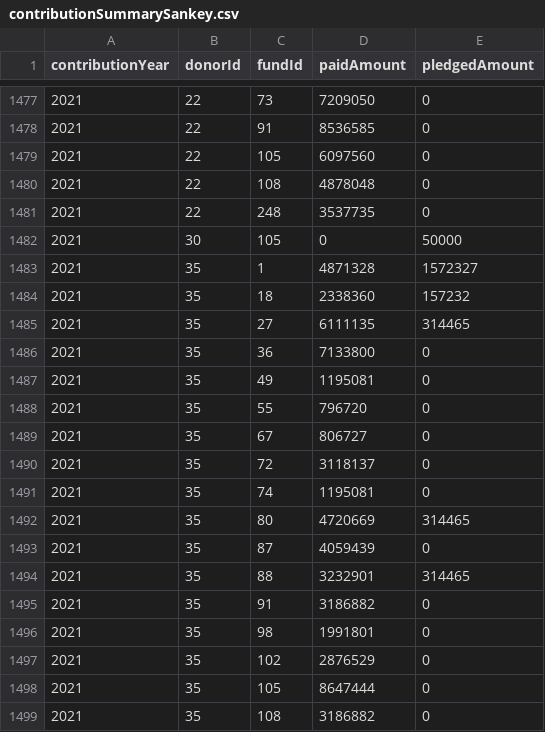
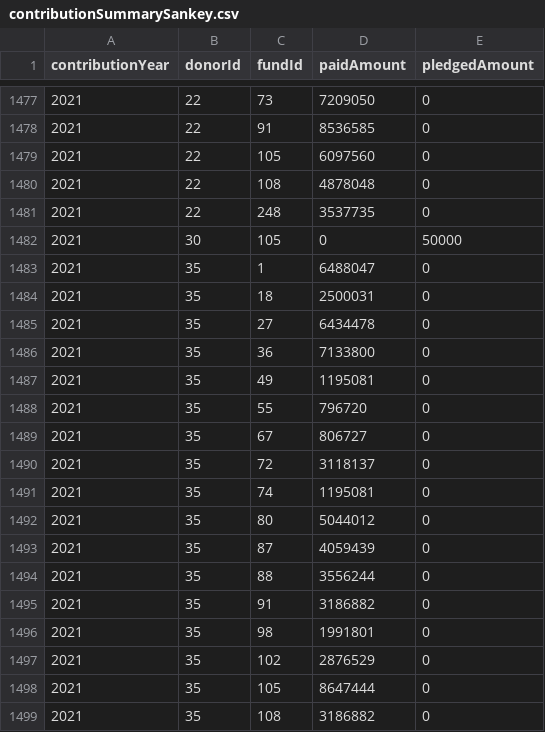
Before and after one commit to CBPFGMS/pfbi-data, a CSV file: contributionSummarySankey.csv, drawn as a sheet; only a part is shown, gaps mark what is left out.

```diff
--- a/contributionSummarySankey.csv
+++ b/contributionSummarySankey.csv
@@ -1482,5 +1482,5 @@ contributionYear,donorId,fundId,paidAmount,pledgedAmount
 2021,30,105,0,50000
-2021,35,1,4871328,1572327
-2021,35,18,2338360,157232
-2021,35,27,6111135,314465
+2021,35,1,6488047,0
+2021,35,18,2500031,0
+2021,35,27,6434478,0
 2021,35,36,7133800,0
@@ -1491,5 +1491,5 @@ contributionYear,donorId,fundId,paidAmount,pledgedAmount
 2021,35,74,1195081,0
-2021,35,80,4720669,314465
+2021,35,80,5044012,0
 2021,35,87,4059439,0
-2021,35,88,3232901,314465
+2021,35,88,3556244,0
 2021,35,91,3186882,0
```
Also changed, not shown: contributionSummary.csv, contributionbycerfcbpf.csv, 4 other files.
